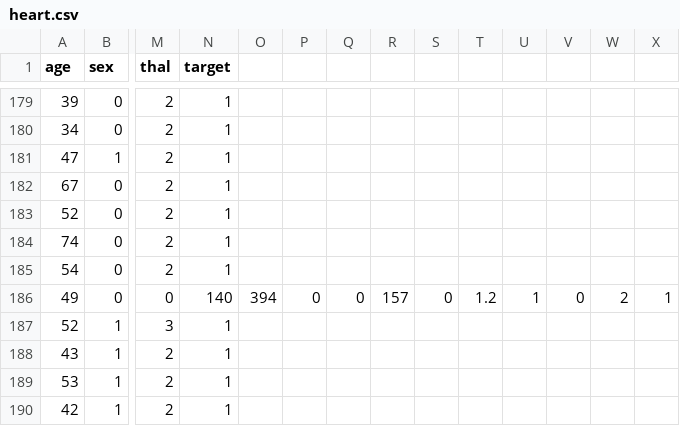
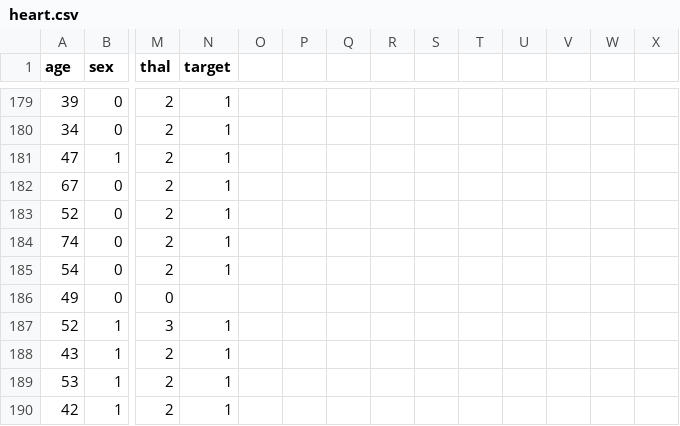
Before and after one commit to PragashDaniel/Java, a CSV file: Exercises/Ex21/heart.csv, drawn as a sheet; only a part is shown, gaps mark what is left out; the diff names each change by its address in the sheet, - before the commit and + after, or states it on an @@ line.

Commit message:
Update heart.csv

```diff
--- a/Exercises/Ex21/heart.csv
+++ b/Exercises/Ex21/heart.csv
-N186 (target): 140
+N186 (target): (empty)
-O186: 394
+O186: (empty)
-P186: 0
+P186: (empty)
-Q186: 0
+Q186: (empty)
-R186: 157
+R186: (empty)
-S186: 0
+S186: (empty)
-T186: 1.2
+T186: (empty)
-U186: 1
+U186: (empty)
-V186: 0
+V186: (empty)
-W186: 2
+W186: (empty)
-X186: 1
+X186: (empty)
```
